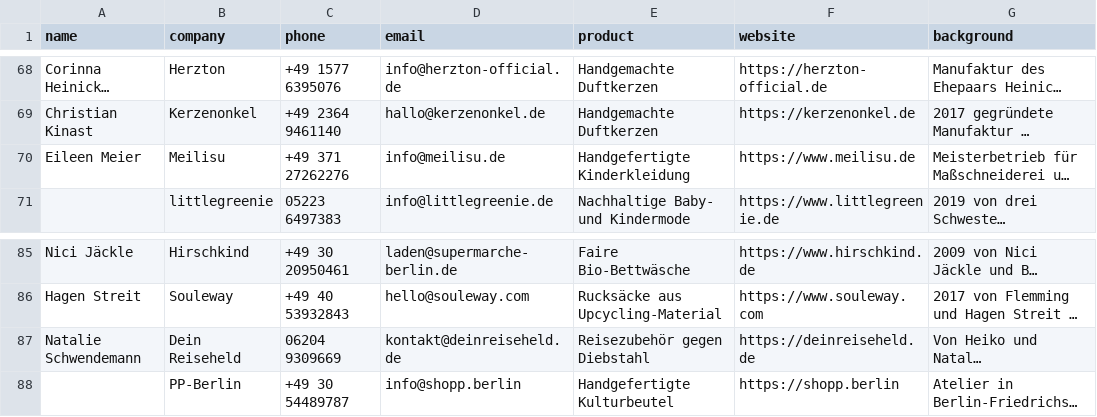
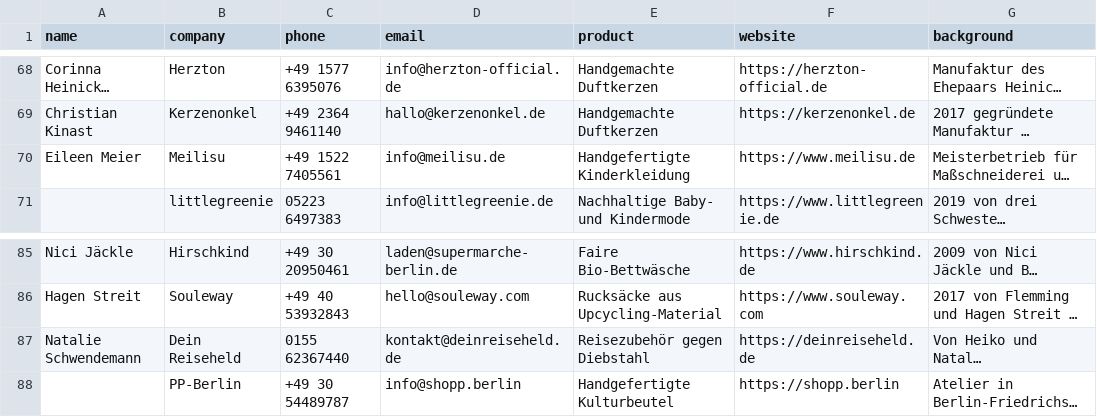
Before and after one commit to Jakob692-cell/TTrading-Dashboard, a CSV file: leads/coldcall_leads_germany.csv, drawn as a sheet; only a part is shown, gaps mark what is left out; long unchanged cells end in …; the diff covers the shown part only; the diff names each change by its address in the sheet, - before the commit and + after, or states it on an @@ line.

```diff
--- a/leads/coldcall_leads_germany.csv
+++ b/leads/coldcall_leads_germany.csv
-C70 (phone): +49 371 27262276
+C70 (phone): +49 1522 7405561
-C87 (phone): 06204 9309669
+C87 (phone): 0155 62367440
```
Also changed, not shown: 10 edited cells elsewhere in this file.
